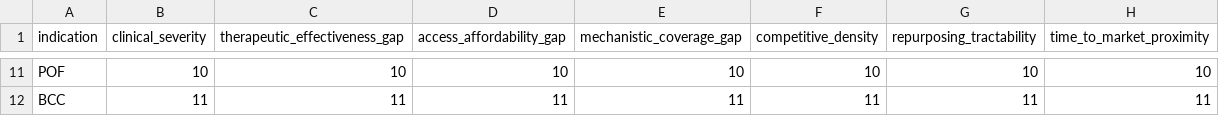
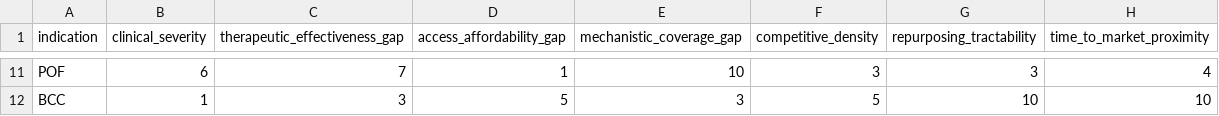
Before and after one commit to eliasdagger/AI-Native-Biopharmaceutical-Pipeline, a CSV file: data/raw_scores.csv, drawn as a sheet; only a part is shown, gaps mark what is left out; the diff covers the shown part only; the diff names each change by its address in the sheet, - before the commit and + after, or states it on an @@ line.

```diff
--- a/data/raw_scores.csv
+++ b/data/raw_scores.csv
-B11 (clinical_severity): 10
+B11 (clinical_severity): 6
-C11 (therapeutic_effectiveness_gap): 10
+C11 (therapeutic_effectiveness_gap): 7
-D11 (access_affordability_gap): 10
+D11 (access_affordability_gap): 1
-F11 (competitive_density): 10
+F11 (competitive_density): 3
-G11 (repurposing_tractability): 10
+G11 (repurposing_tractability): 3
-H11 (time_to_market_proximity): 10
+H11 (time_to_market_proximity): 4
-B12 (clinical_severity): 11
+B12 (clinical_severity): 1
-C12 (therapeutic_effectiveness_gap): 11
+C12 (therapeutic_effectiveness_gap): 3
-D12 (access_affordability_gap): 11
+D12 (access_affordability_gap): 5
-E12 (mechanistic_coverage_gap): 11
+E12 (mechanistic_coverage_gap): 3
-F12 (competitive_density): 11
+F12 (competitive_density): 5
-G12 (repurposing_tractability): 11
+G12 (repurposing_tractability): 10
-H12 (time_to_market_proximity): 11
+H12 (time_to_market_proximity): 10
```
Also changed, not shown: 58 edited cells elsewhere in this file, 4 other files.
